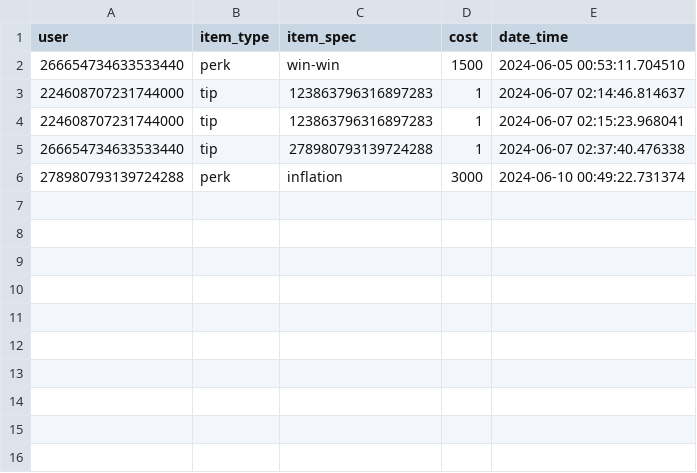
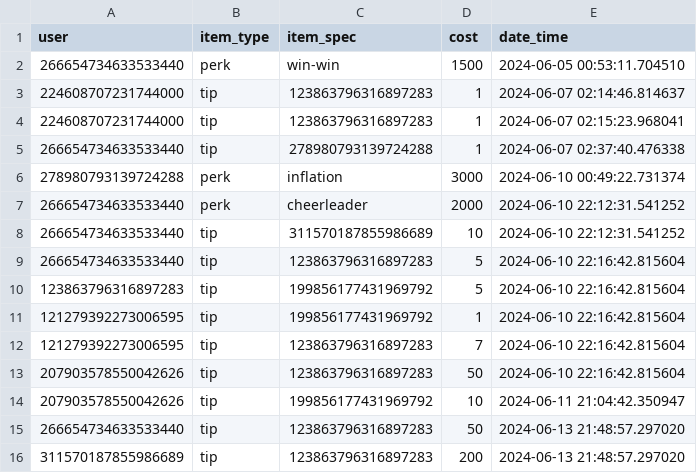
Before and after one commit to Teskedsgubben/inhousebot, a CSV file: transactions.csv, drawn as a sheet; the diff names each change by its address in the sheet, - before the commit and + after, or states it on an @@ line.

Commit message:
auto_data_backup

```diff
--- a/transactions.csv
+++ b/transactions.csv
+row 7: 266654734633533440 | perk | cheerleader | 2000 | 2024-06-10 22:12:31.541252
+row 8: 266654734633533440 | tip | 311570187855986689 | 10 | 2024-06-10 22:12:31.541252
+row 9: 266654734633533440 | tip | 123863796316897283 | 5 | 2024-06-10 22:16:42.815604
+row 10: 123863796316897283 | tip | 199856177431969792 | 5 | 2024-06-10 22:16:42.815604
+row 11: 121279392273006595 | tip | 199856177431969792 | 1 | 2024-06-10 22:16:42.815604
+row 12: 121279392273006595 | tip | 123863796316897283 | 7 | 2024-06-10 22:16:42.815604
+row 13: 207903578550042626 | tip | 123863796316897283 | 50 | 2024-06-10 22:16:42.815604
+row 14: 207903578550042626 | tip | 199856177431969792 | 10 | 2024-06-11 21:04:42.350947
+row 15: 266654734633533440 | tip | 123863796316897283 | 50 | 2024-06-13 21:48:57.297020
+row 16: 311570187855986689 | tip | 123863796316897283 | 200 | 2024-06-13 21:48:57.297020
```
Also changed, not shown: 2 other files.
